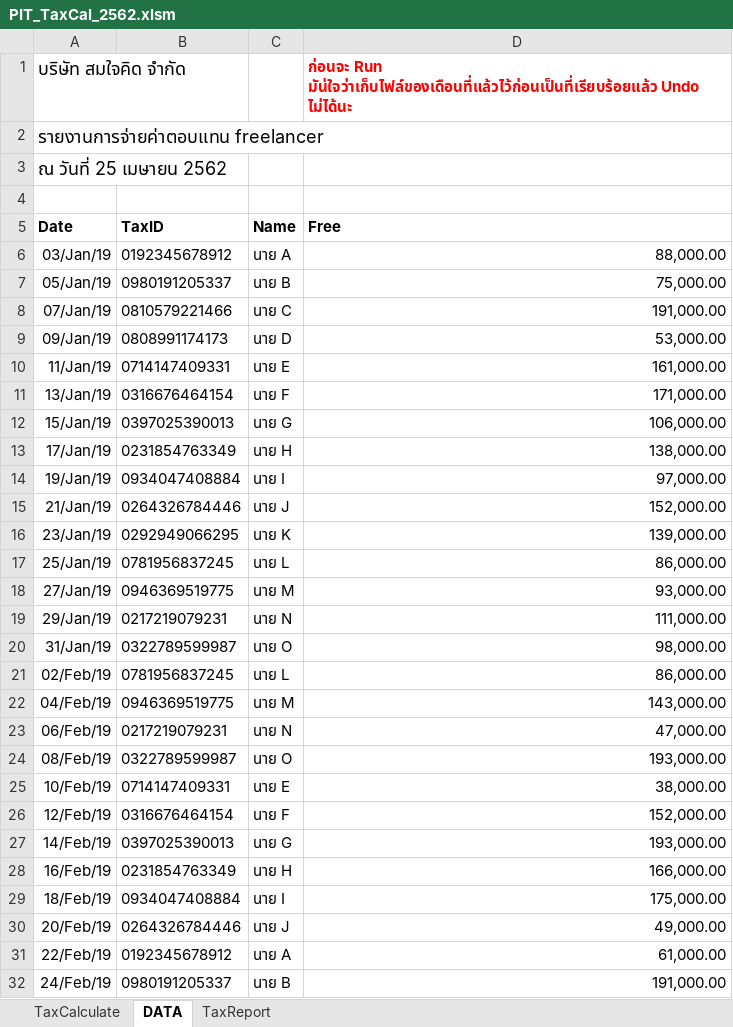
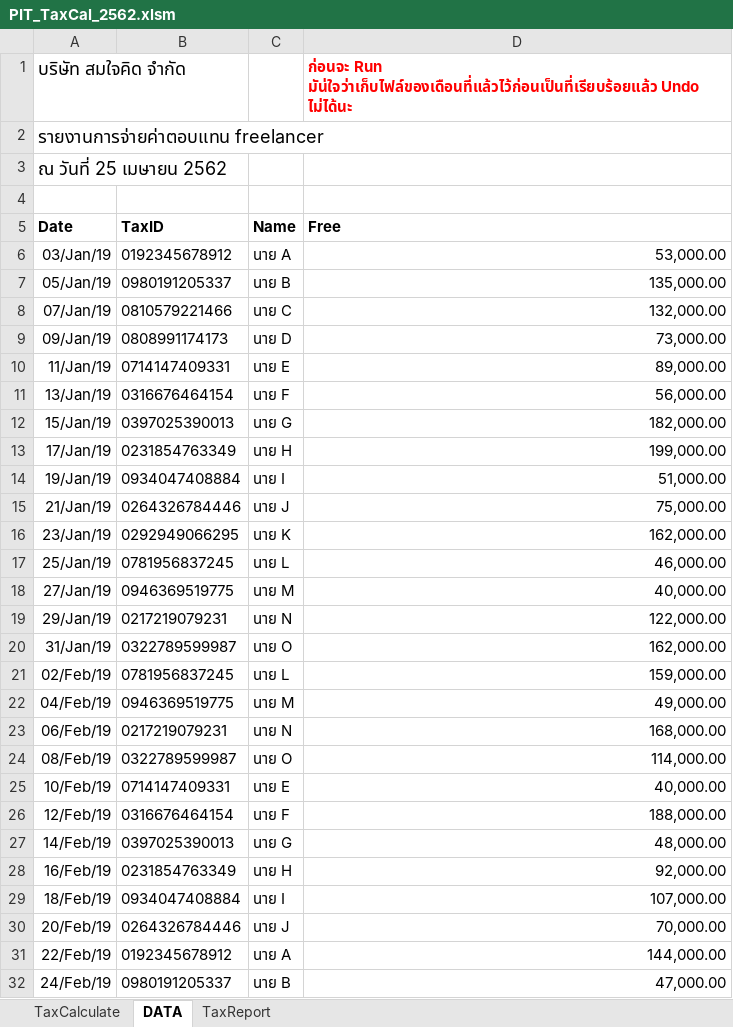
Before and after one commit to vgaka/Calculate_Personal_Commission_FreeLance_tax, an Excel workbook: PIT_TaxCal_2562.xlsm, sheet DATA, drawn as a sheet; only a part is shown; values as stored, in another font and other column widths than the file's, no borders; charts and pictures and table styles not drawn; the diff covers the shown part only; the diff names each change by its address in the sheet, - before the commit and + after, or states it on an @@ line.

```diff
--- a/PIT_TaxCal_2562.xlsm (sheet DATA)
+++ b/PIT_TaxCal_2562.xlsm (sheet DATA)
-D6 (Free): 88,000.00
+D6 (Free): 53,000.00
-D7 (Free): 75,000.00
+D7 (Free): 135,000.00
-D8 (Free): 191,000.00
+D8 (Free): 132,000.00
-D9 (Free): 53,000.00
+D9 (Free): 73,000.00
-D10 (Free): 161,000.00
+D10 (Free): 89,000.00
-D11 (Free): 171,000.00
+D11 (Free): 56,000.00
-D12 (Free): 106,000.00
+D12 (Free): 182,000.00
-D13 (Free): 138,000.00
+D13 (Free): 199,000.00
-D14 (Free): 97,000.00
+D14 (Free): 51,000.00
-D15 (Free): 152,000.00
+D15 (Free): 75,000.00
-D16 (Free): 139,000.00
+D16 (Free): 162,000.00
-D17 (Free): 86,000.00
+D17 (Free): 46,000.00
-D18 (Free): 93,000.00
+D18 (Free): 40,000.00
-D19 (Free): 111,000.00
+D19 (Free): 122,000.00
-D20 (Free): 98,000.00
+D20 (Free): 162,000.00
-D21 (Free): 86,000.00
+D21 (Free): 159,000.00
-D22 (Free): 143,000.00
+D22 (Free): 49,000.00
-D23 (Free): 47,000.00
+D23 (Free): 168,000.00
-D24 (Free): 193,000.00
+D24 (Free): 114,000.00
-D25 (Free): 38,000.00
+D25 (Free): 40,000.00
-D26 (Free): 152,000.00
+D26 (Free): 188,000.00
-D27 (Free): 193,000.00
+D27 (Free): 48,000.00
-D28 (Free): 166,000.00
+D28 (Free): 92,000.00
-D29 (Free): 175,000.00
+D29 (Free): 107,000.00
-D30 (Free): 49,000.00
+D30 (Free): 70,000.00
-D31 (Free): 61,000.00
+D31 (Free): 144,000.00
-D32 (Free): 191,000.00
+D32 (Free): 47,000.00
```
Also changed, not shown: 28 edited cells elsewhere in this sheet, sheet TaxReport, sheet TaxCalculate, formulas that keep their value.
